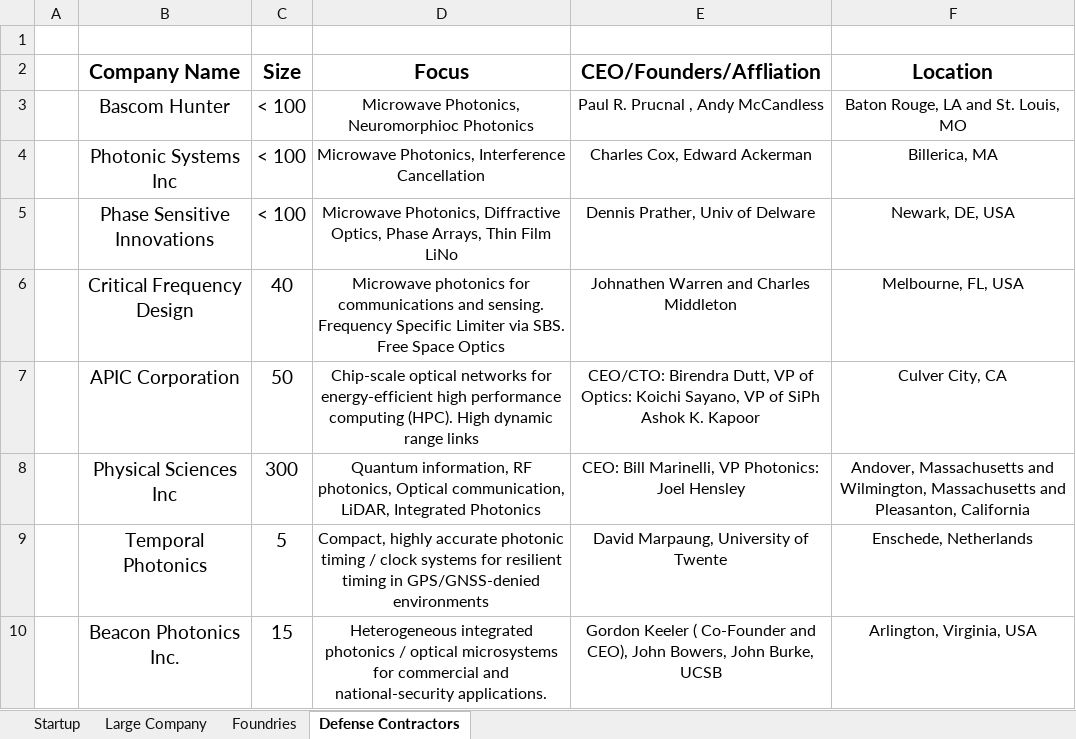
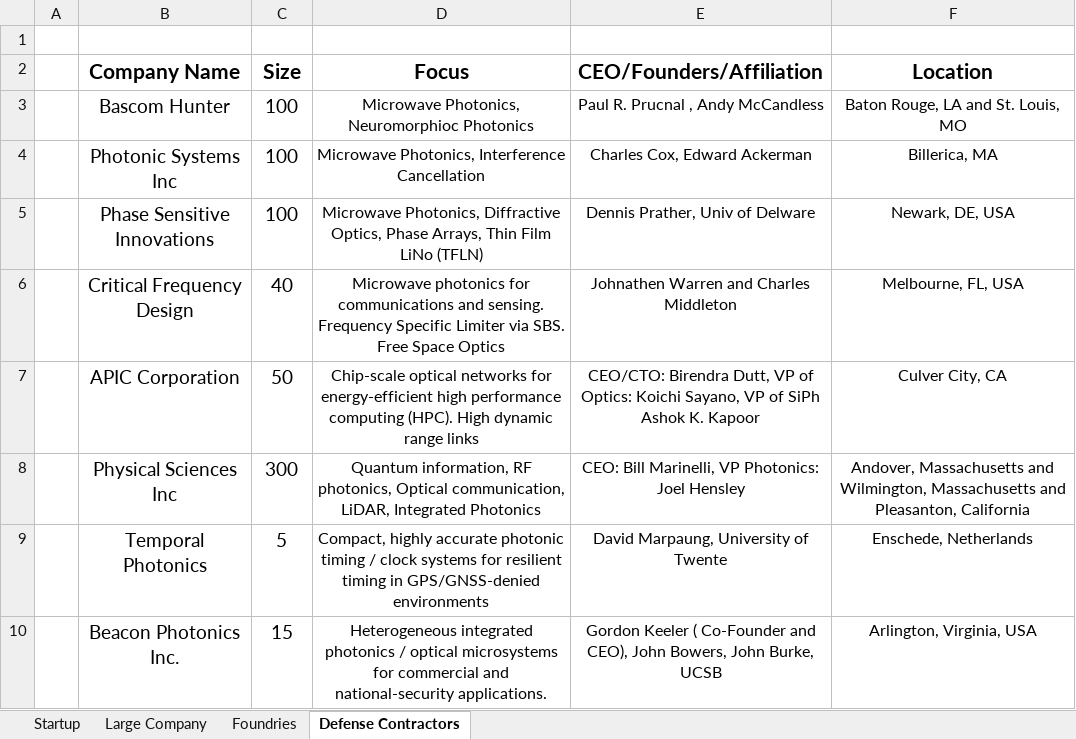
Before and after one commit to ericcblow/PhotonicCompanies, an Excel workbook: Photonic Companies.xlsx, sheet Defense Contractors, drawn as a sheet; values as stored, in another font and other column widths than the file's, no borders; the diff names each change by its address in the sheet, - before the commit and + after, or states it on an @@ line.

```diff
--- a/Photonic Companies.xlsx (sheet Defense Contractors)
+++ b/Photonic Companies.xlsx (sheet Defense Contractors)
-E2: CEO/Founders/Affliation
+E2: CEO/Founders/Affiliation
-C3:C5 (Size): < 100
+C3:C5 (Size): 100
-D5 (Focus): …Film LiNo
+D5 (Focus): …Film LiNo (TFLN)
```
Also changed, not shown: sheet Startup, sheet Large Company, sheet Foundries, FilteredCompanies.xlsx, 8 other files.
